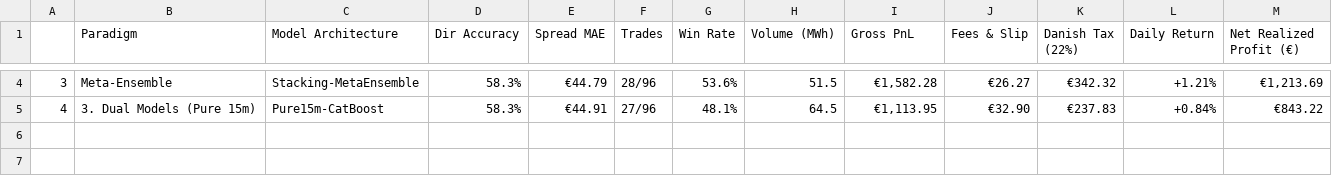
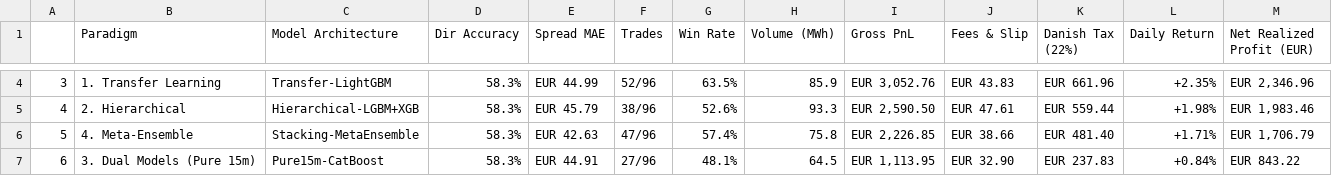
Before and after one commit to siddiqov/dk-power-imbalance-trading, a CSV file: results/v2_commercial_leaderboard_DK1.csv, drawn as a sheet; only a part is shown, gaps mark what is left out; the diff covers the shown part only.

Commit message:
feat(v2): add Deep Bi-LSTM and TFT Transformers across 4 paradigms, real-time ROC tracking, and 4-panel visual dashboard

```diff
--- a/results/v2_commercial_leaderboard_DK1.csv
+++ b/results/v2_commercial_leaderboard_DK1.csv
@@ -1 +1 @@
-,Paradigm,Model Architecture,Dir Accuracy,Spread MAE,Trades,Win Rate,Volume (MWh),Gross PnL,Fees & Slip,Danish Tax (22%),Daily Return,Net Realized Profit (€)
+,Paradigm,Model Architecture,Dir Accuracy,Spread MAE,Trades,Win Rate,Volume (MWh),Gross PnL,Fees & Slip,Danish Tax (22%),Daily Return,Net Realized Profit (EUR)
@@ -4,2 +4,4 @@
-3,Meta-Ensemble,Stacking-MetaEnsemble,58.3%,€44.79,28/96,53.6%,51.5,"€1,582.28",€26.27,€342.32,+1.21%,"€1,213.69"
-4,3. Dual Models (Pure 15m),Pure15m-CatBoost,58.3%,€44.91,27/96,48.1%,64.5,"€1,113.95",€32.90,€237.83,+0.84%,€843.22
+3,1. Transfer Learning,Transfer-LightGBM,58.3%,EUR 44.99,52/96,63.5%,85.9,"EUR 3,052.76",EUR 43.83,EUR 661.96,+2.35%,"EUR 2,346.96"
+4,2. Hierarchical,Hierarchical-LGBM+XGB,58.3%,EUR 45.79,38/96,52.6%,93.3,"EUR 2,590.50",EUR 47.61,EUR 559.44,+1.98%,"EUR 1,983.46"
+5,4. Meta-Ensemble,Stacking-MetaEnsemble,58.3%,EUR 42.63,47/96,57.4%,75.8,"EUR 2,226.85",EUR 38.66,EUR 481.40,+1.71%,"EUR 1,706.79"
+6,3. Dual Models (Pure 15m),Pure15m-CatBoost,58.3%,EUR 44.91,27/96,48.1%,64.5,"EUR 1,113.95",EUR 32.90,EUR 237.83,+0.84%,EUR 843.22
```
Also changed, not shown: 23 edited cells elsewhere in this file, results/v2_commercial_leaderboard_DK2.csv, 6 other files.
